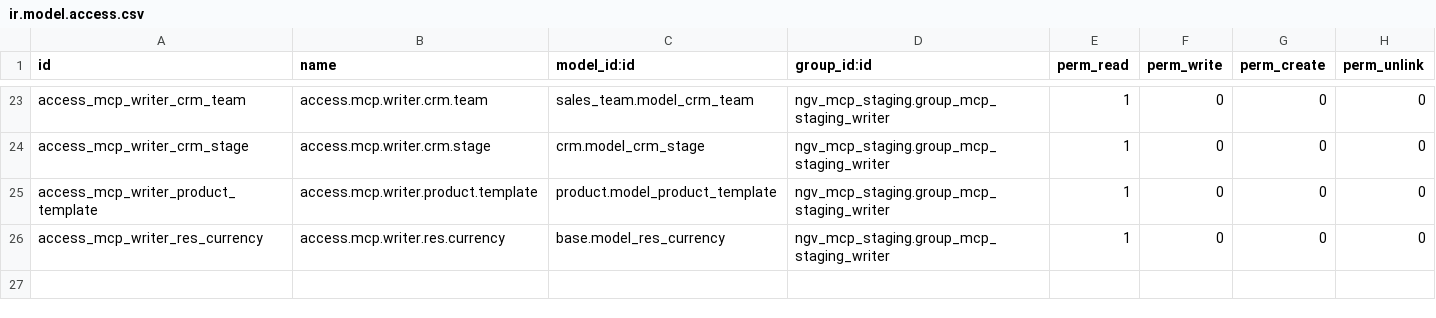
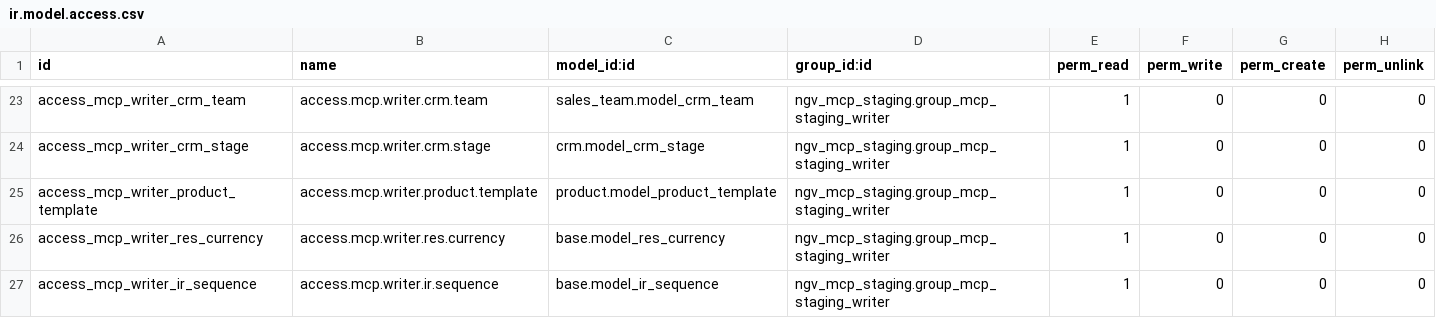
Before and after one commit to nguyenvinh1234/mcp-odoo, a CSV file: deploy/staging/addons/ngv_mcp_staging/security/ir.model.access.csv, drawn as a sheet; only a part is shown, gaps mark what is left out.

Commit message:
fix: allow controlled quotation numbering

```diff
--- a/deploy/staging/addons/ngv_mcp_staging/security/ir.model.access.csv
+++ b/deploy/staging/addons/ngv_mcp_staging/security/ir.model.access.csv
@@ -26 +26,2 @@ access_mcp_writer_product_template,access.mcp.writer.product.template,product.mo
 access_mcp_writer_res_currency,access.mcp.writer.res.currency,base.model_res_currency,ngv_mcp_staging.group_mcp_staging_writer,1,0,0,0
+access_mcp_writer_ir_sequence,access.mcp.writer.ir.sequence,base.model_ir_sequence,ngv_mcp_staging.group_mcp_staging_writer,1,0,0,0
```
